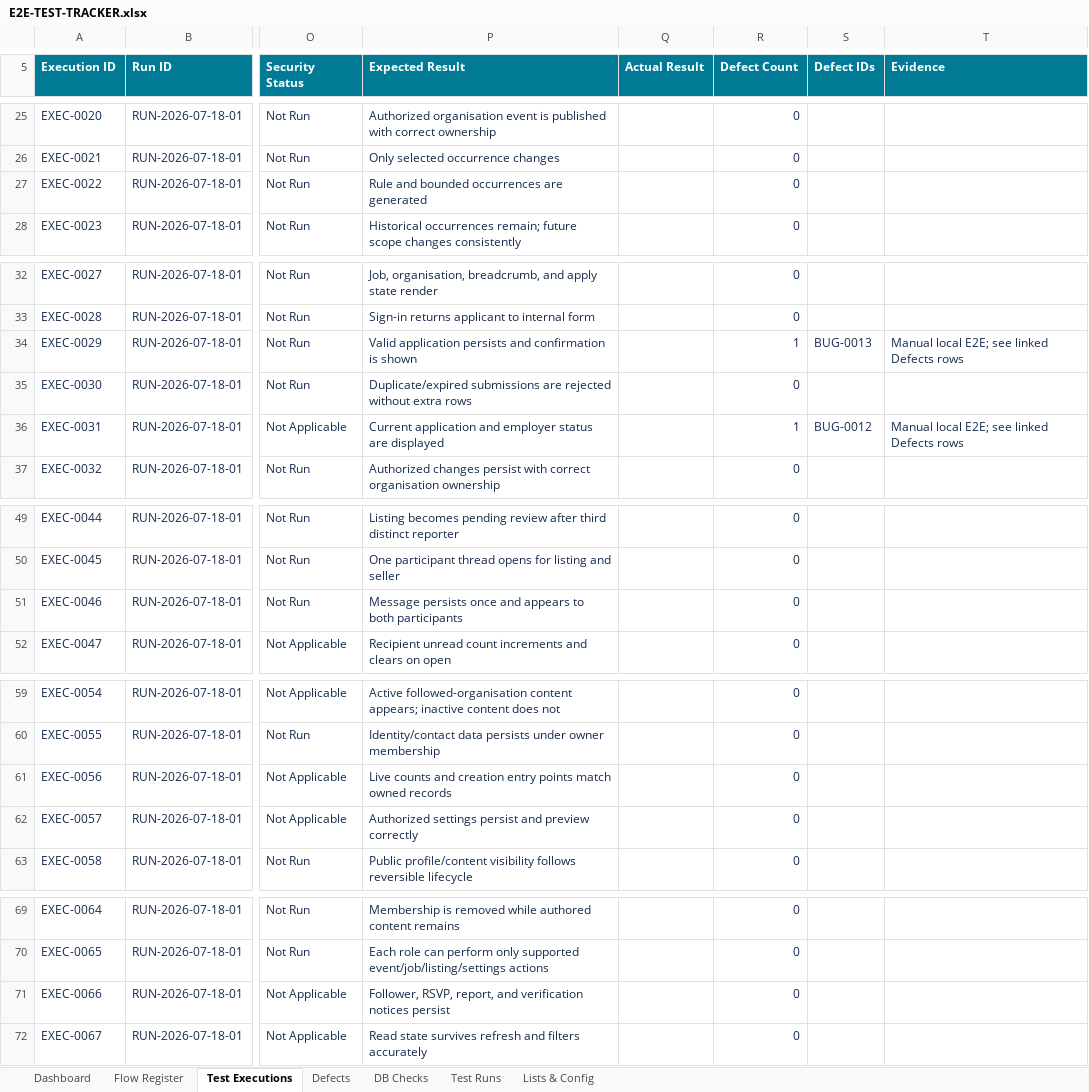
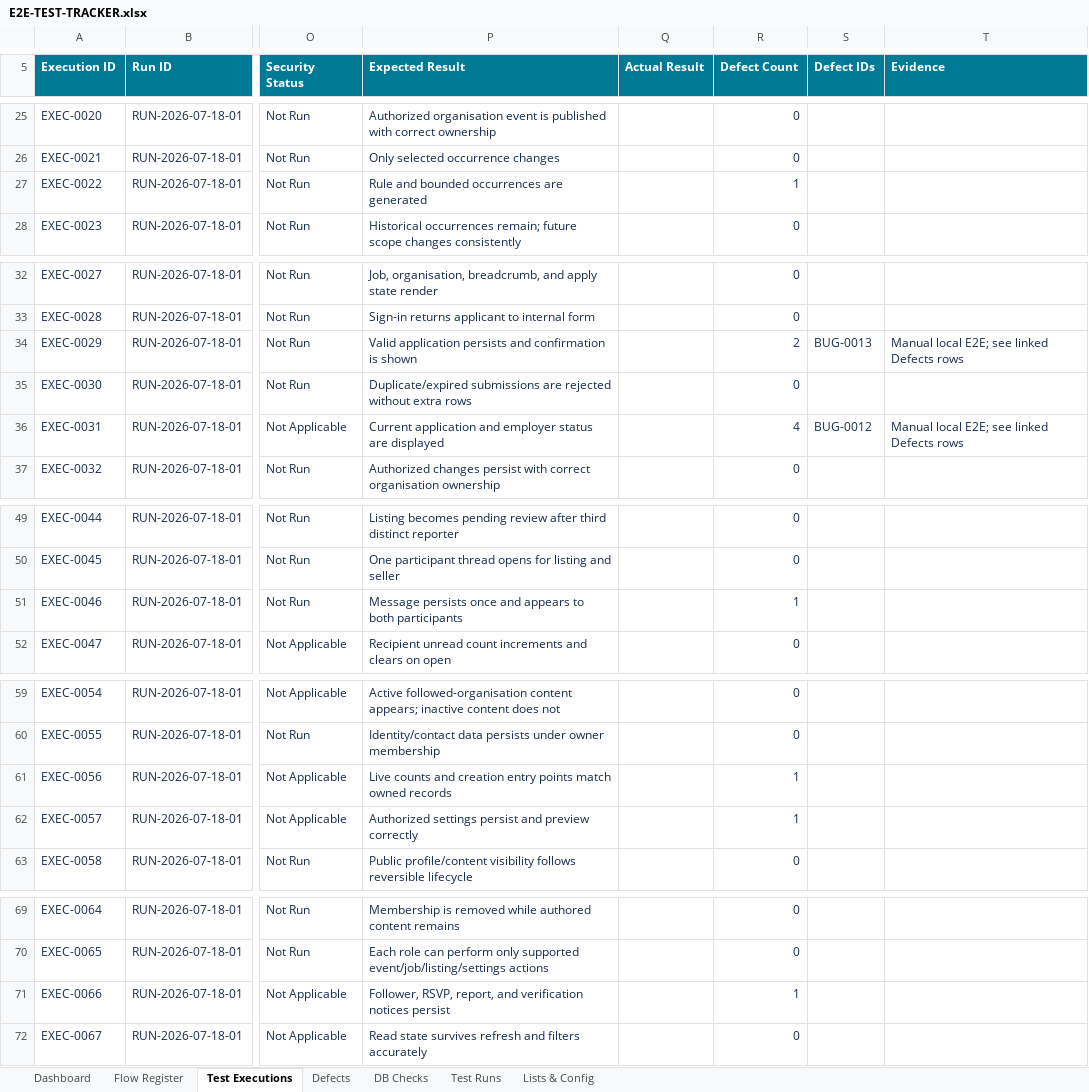
Before and after one commit to techlumenyx/Phoenix, an Excel workbook: outputs/e2e-testing/E2E-TEST-TRACKER.xlsx, sheet Test Executions, drawn as a sheet; only a part is shown, gaps mark what is left out; values as stored, in another font and other column widths than the file's, no borders; conditional formats and table styles not drawn; the diff names each change by its address in the sheet, - before the commit and + after, or states it on an @@ line.

```diff
--- a/outputs/e2e-testing/E2E-TEST-TRACKER.xlsx (sheet Test Executions)
+++ b/outputs/e2e-testing/E2E-TEST-TRACKER.xlsx (sheet Test Executions)
-R27 (Defect Count): 0
+R27 (Defect Count): 1
-R34 (Defect Count): 1
+R34 (Defect Count): 2
-R36 (Defect Count): 1
+R36 (Defect Count): 4
-R51 (Defect Count): 0
+R51 (Defect Count): 1
-R61:R62 (Defect Count): 0
+R61:R62 (Defect Count): 1
-R71 (Defect Count): 0
+R71 (Defect Count): 1
```
Also changed, not shown: sheet Defects, sheet Dashboard, sheet Test Runs, charts or pictures, 15 other files.
